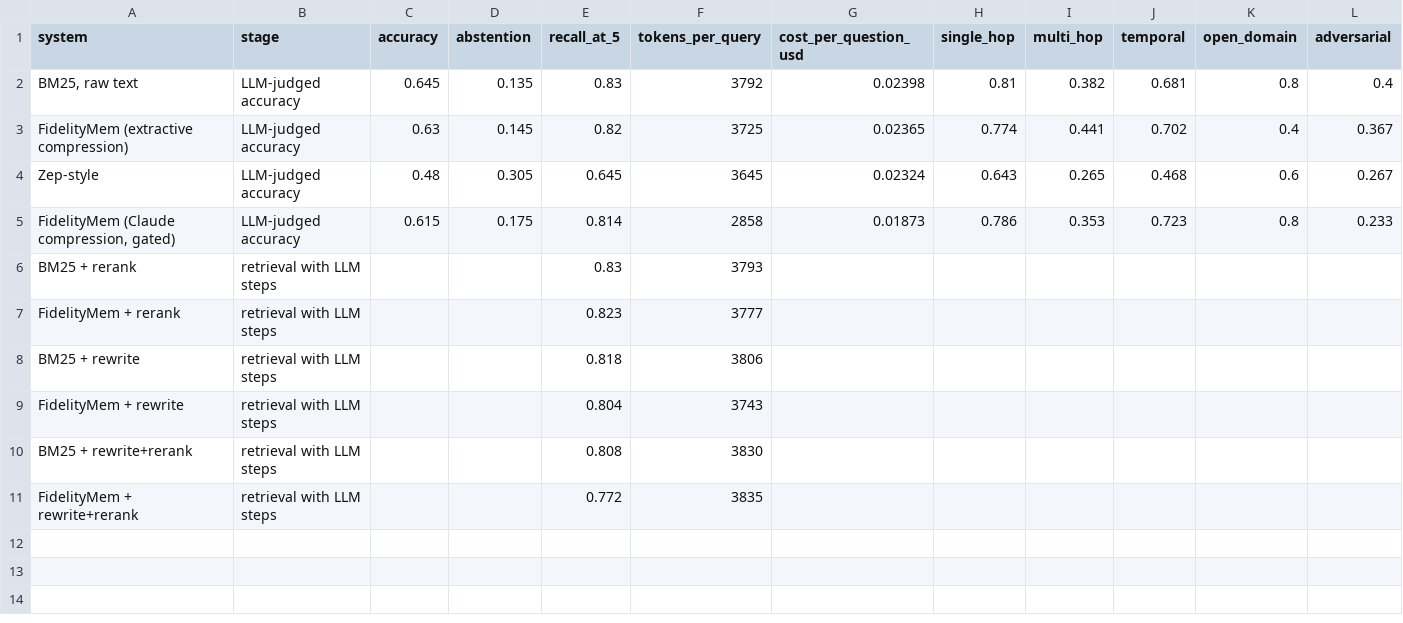
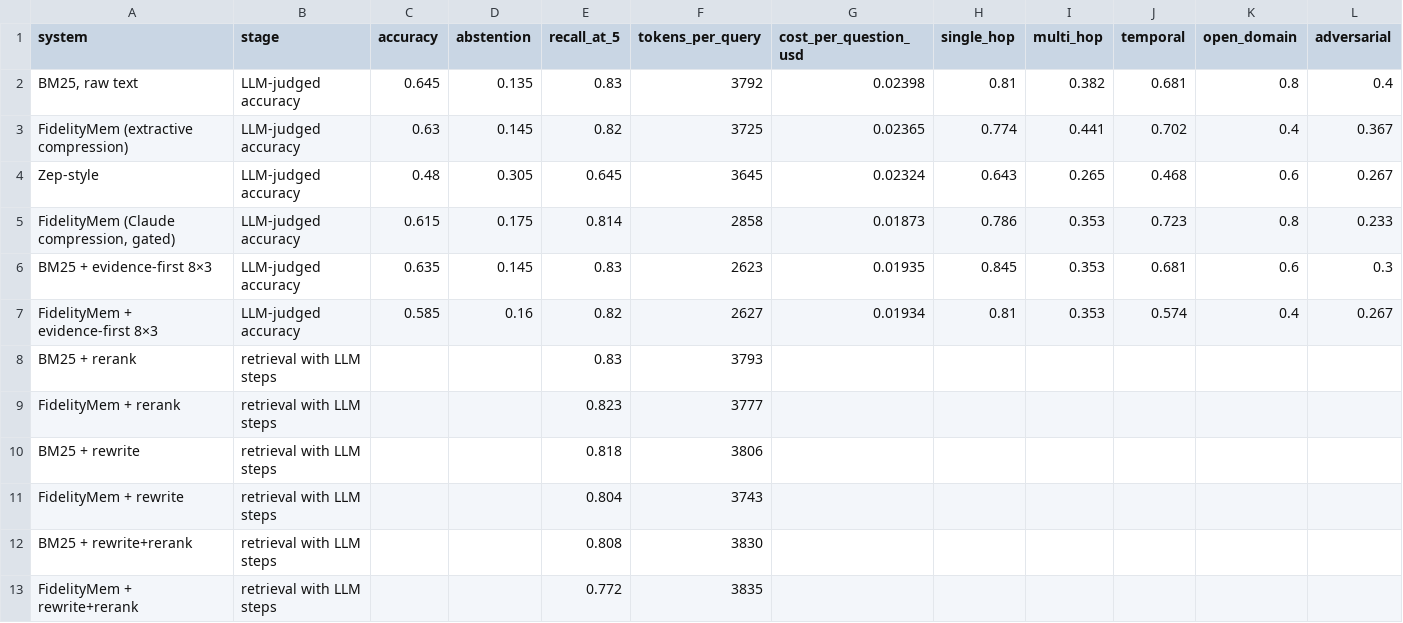
Before and after one commit to VaibhavBansal26/FidelityMem, a CSV file: docs/results/dashboard/phase6.csv, drawn as a sheet; the diff names each change by its address in the sheet, - before the commit and + after, or states it on an @@ line.

```diff
--- a/docs/results/dashboard/phase6.csv
+++ b/docs/results/dashboard/phase6.csv
+row 6: BM25 + evidence-first 8×3 | LLM-judged accuracy | 0.635 | 0.145 | 0.83 | 2623 | 0.01935 | 0.845 | 0.353 | 0.681 | 0.6 | 0.3
+row 7: FidelityMem + evidence-first 8×3 | LLM-judged accuracy | 0.585 | 0.16 | 0.82 | 2627 | 0.01934 | 0.81 | 0.353 | 0.574 | 0.4 | 0.267
```
Also changed, not shown: 8 other files.
